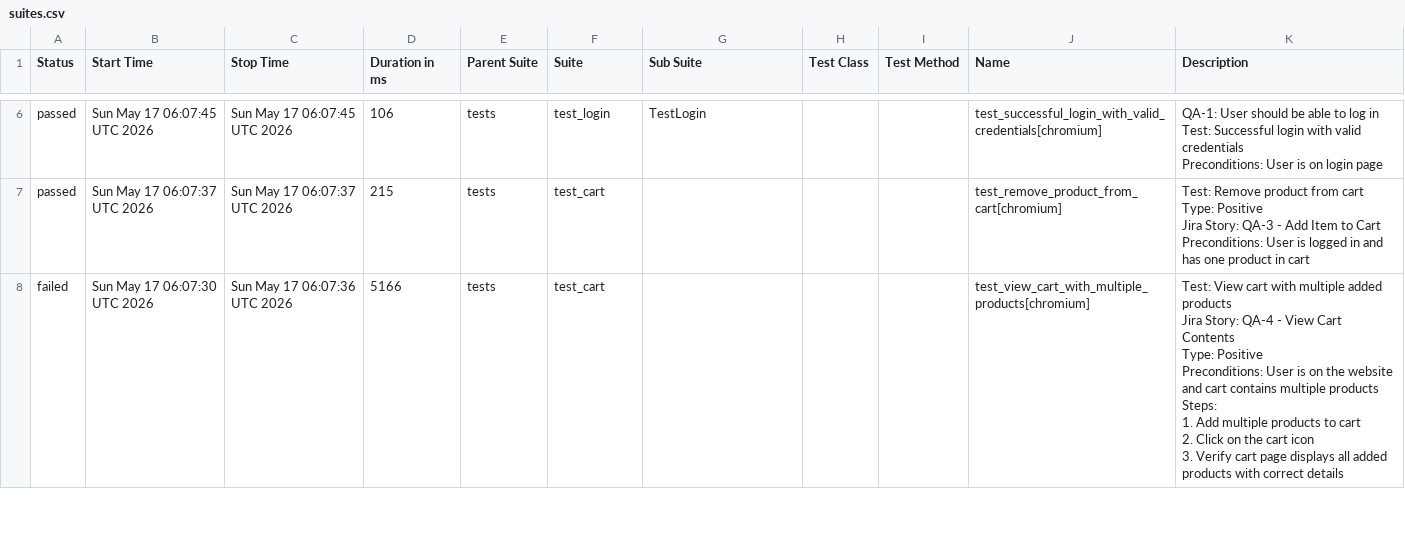
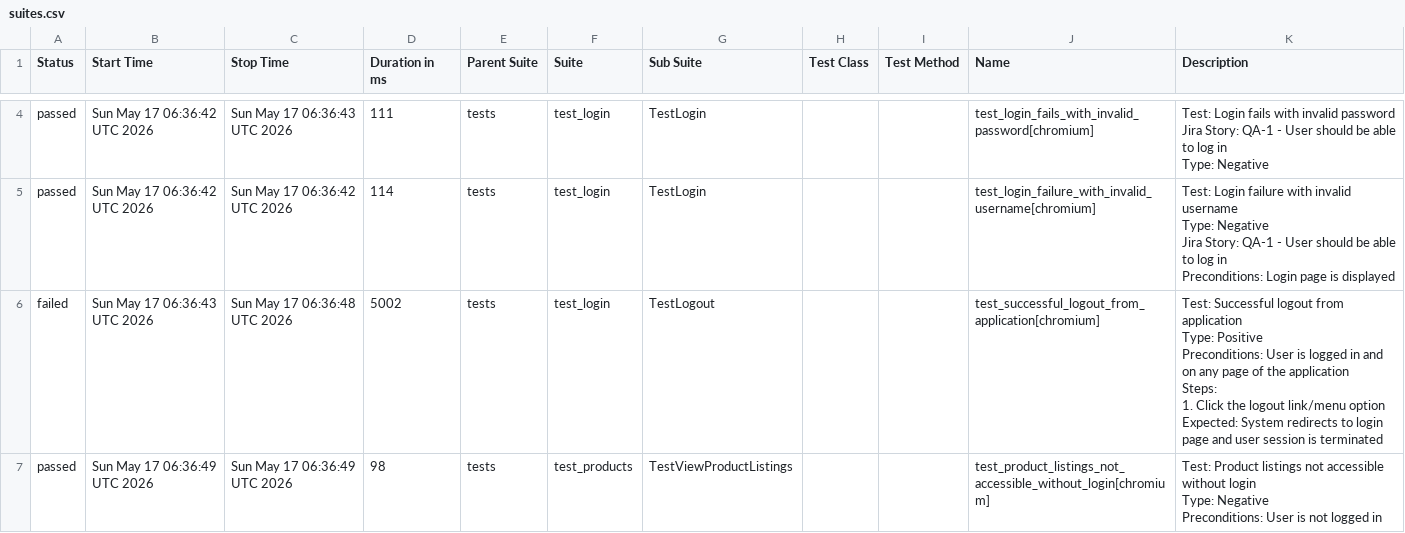
Before and after one commit to chitrapandey123/playwright-python, a CSV file: allure-history/data/suites.csv, drawn as a sheet; only a part is shown, gaps mark what is left out; the diff covers the shown part only.

```diff
--- a/allure-history/data/suites.csv
+++ b/allure-history/data/suites.csv
@@ -32,24 +15,24 @@
-"passed","Sun May 17 06:07:45 UTC 2026","Sun May 17 06:07:45 UTC 2026","106","tests","test_login","TestLogin","","","test_successful_login_with_valid_credentials[chromium]","
-        QA-1: User should be able to log in
-        Test: Successful login with valid credentials
-
-        Preconditions: User is on login page
-        "
-"passed","Sun May 17 06:07:37 UTC 2026","Sun May 17 06:07:37 UTC 2026","215","tests","test_cart","","","","test_remove_product_from_cart[chromium]","
-    Test: Remove product from cart
-    Type: Positive
-    Jira Story: QA-3 - Add Item to Cart
-    Preconditions: User is logged in and has one product in cart
-    "
-"failed","Sun May 17 06:07:30 UTC 2026","Sun May 17 06:07:36 UTC 2026","5166","tests","test_cart","","","","test_view_cart_with_multiple_products[chromium]","
-    Test: View cart with multiple added products
-    Jira Story: QA-4 - View Cart Contents
-    Type: Positive
-
-    Preconditions: User is on the website and cart contains multiple products
-
-    Steps:
-    1. Add multiple products to cart
-    2. Click on the cart icon
-    3. Verify cart page displays all added products with correct details
-    "
+"passed","Sun May 17 06:36:42 UTC 2026","Sun May 17 06:36:43 UTC 2026","111","tests","test_login","TestLogin","","","test_login_fails_with_invalid_password[chromium]","
+        Test: Login fails with invalid password
+        Jira Story: QA-1 - User should be able to log in
+        Type: Negative
+        "
+"passed","Sun May 17 06:36:42 UTC 2026","Sun May 17 06:36:42 UTC 2026","114","tests","test_login","TestLogin","","","test_login_failure_with_invalid_username[chromium]","
+        Test: Login failure with invalid username
+        Type: Negative
+        Jira Story: QA-1 - User should be able to log in
+        Preconditions: Login page is displayed
+        "
+"failed","Sun May 17 06:36:43 UTC 2026","Sun May 17 06:36:48 UTC 2026","5002","tests","test_login","TestLogout","","","test_successful_logout_from_application[chromium]","
+        Test: Successful logout from application
+        Type: Positive
+        Preconditions: User is logged in and on any page of the application
+        Steps:
+          1. Click the logout link/menu option
+          Expected: System redirects to login page and user session is terminated
+        "
+"passed","Sun May 17 06:36:49 UTC 2026","Sun May 17 06:36:49 UTC 2026","98","tests","test_products","TestViewProductListings","","","test_product_listings_not_accessible_without_login[chromium]","
+        Test: Product listings not accessible without login
+        Type: Negative
+        Preconditions: User is not logged in
+        "
```
Also changed, not shown: 4 added rows, 5 removed rows and 34 edited cells elsewhere in this file, 50 other files.
